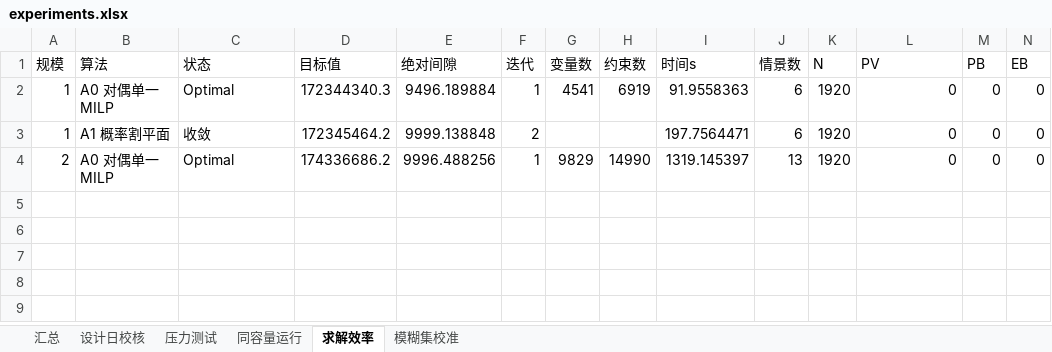
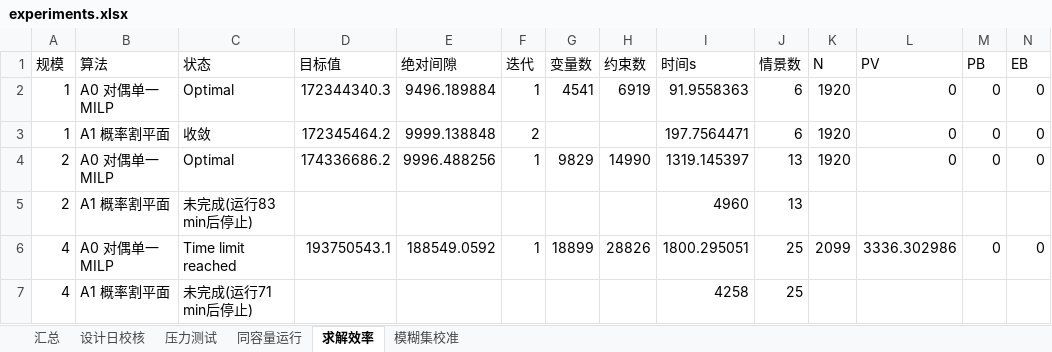
Before and after one commit to cadcc716/yelendatacenter, an Excel workbook: results/exp/experiments.xlsx, sheet 求解效率, drawn as a sheet; only a part is shown; values as stored, in another font and other column widths than the file's, no borders; rows hold the shown columns only; the diff names each change by its address in the sheet, - before the commit and + after, or states it on an @@ line.

```diff
--- a/results/exp/experiments.xlsx (sheet 求解效率)
+++ b/results/exp/experiments.xlsx (sheet 求解效率)
+row 5: 2 | A1 概率割平面 | 未完成(运行83 min后停止) |  |  |  |  |  | 4960 | 13
+row 6: 4 | A0 对偶单一MILP | Time limit reached | 193750543.1 | 188549.0592 | 1 | 18899 | 28826 | 1800.295051 | 25 | 2099 | 3336.302986 | 0 | 0
+row 7: 4 | A1 概率割平面 | 未完成(运行71 min后停止) |  |  |  |  |  | 4258 | 25
```
Also changed, not shown: 7 other files.
